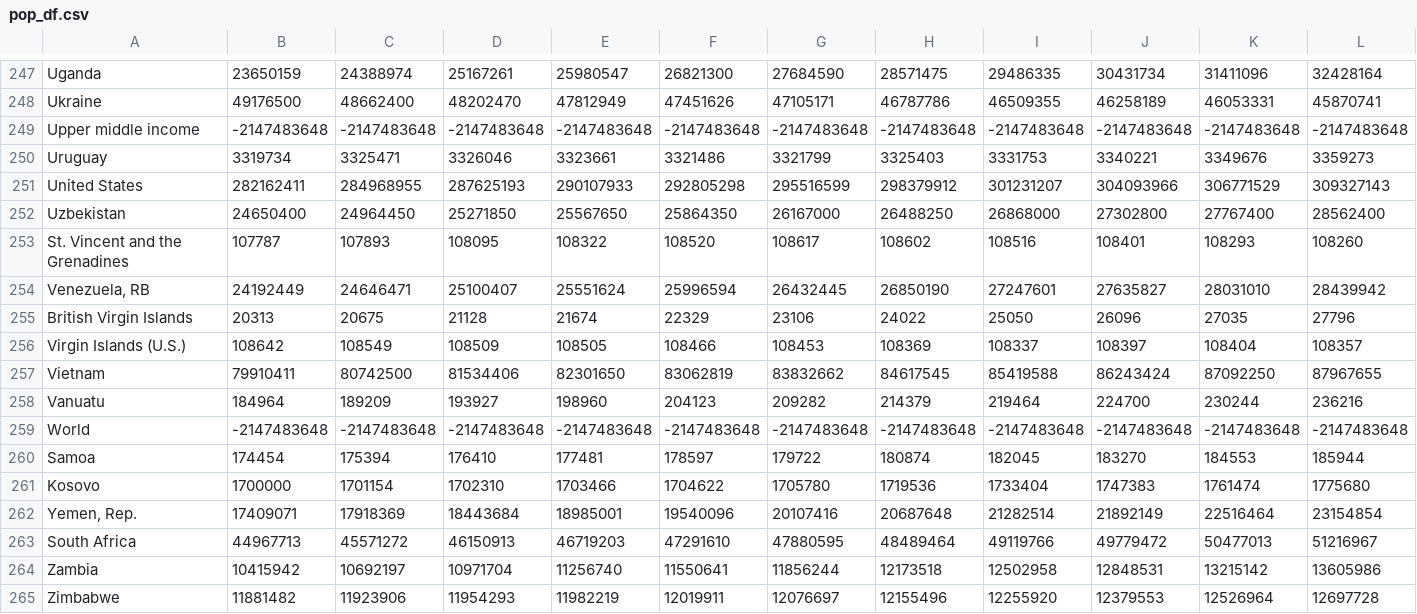
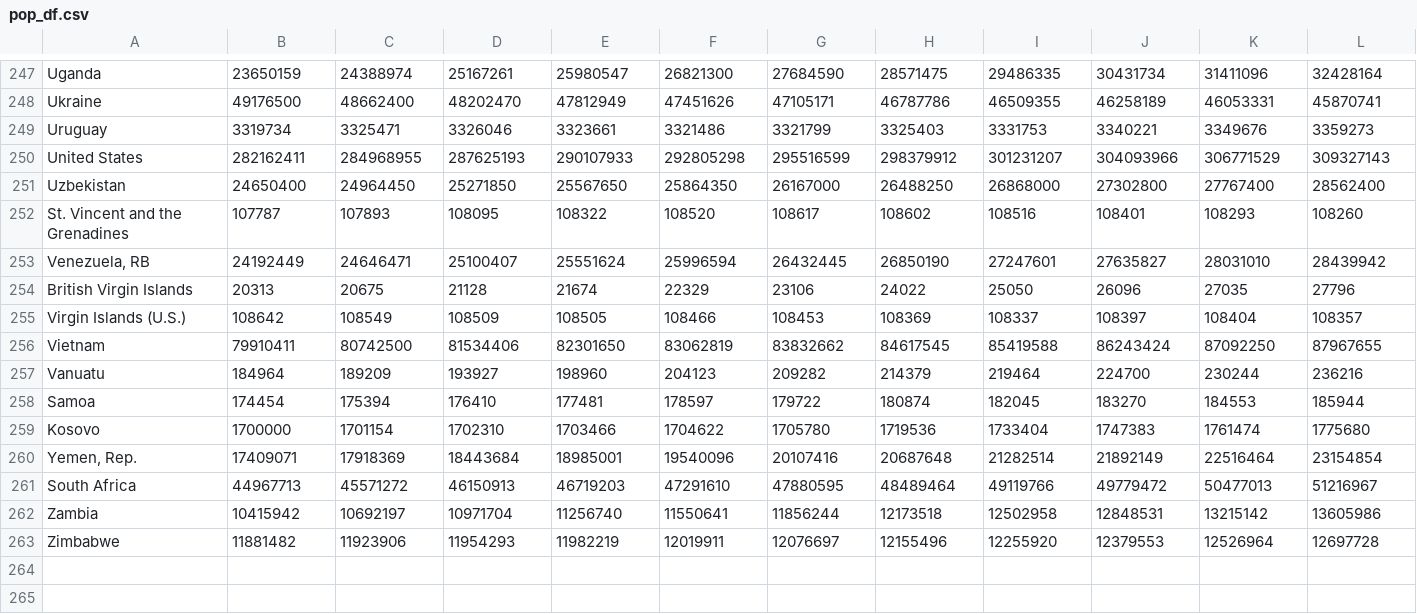
Before and after one commit to LynHJ/ETL-PostgreSQL-MongoDB, a CSV file: pop_df.csv, drawn as a sheet; only a part is shown, gaps mark what is left out; rows hold the shown columns only; the diff names each change by its address in the sheet, - before the commit and + after, or states it on an @@ line.

```diff
--- a/pop_df.csv
+++ b/pop_df.csv
-row 249: Upper middle income | -2147483648 | -2147483648 | -2147483648 | -2147483648 | -2147483648 | -2147483648 | -2147483648 | -2147483648 | -2147483648 | -2147483648 | -2147483648
-row 259: World | -2147483648 | -2147483648 | -2147483648 | -2147483648 | -2147483648 | -2147483648 | -2147483648 | -2147483648 | -2147483648 | -2147483648 | -2147483648
```
Also changed, not shown: gender.csv, 1 other file.
